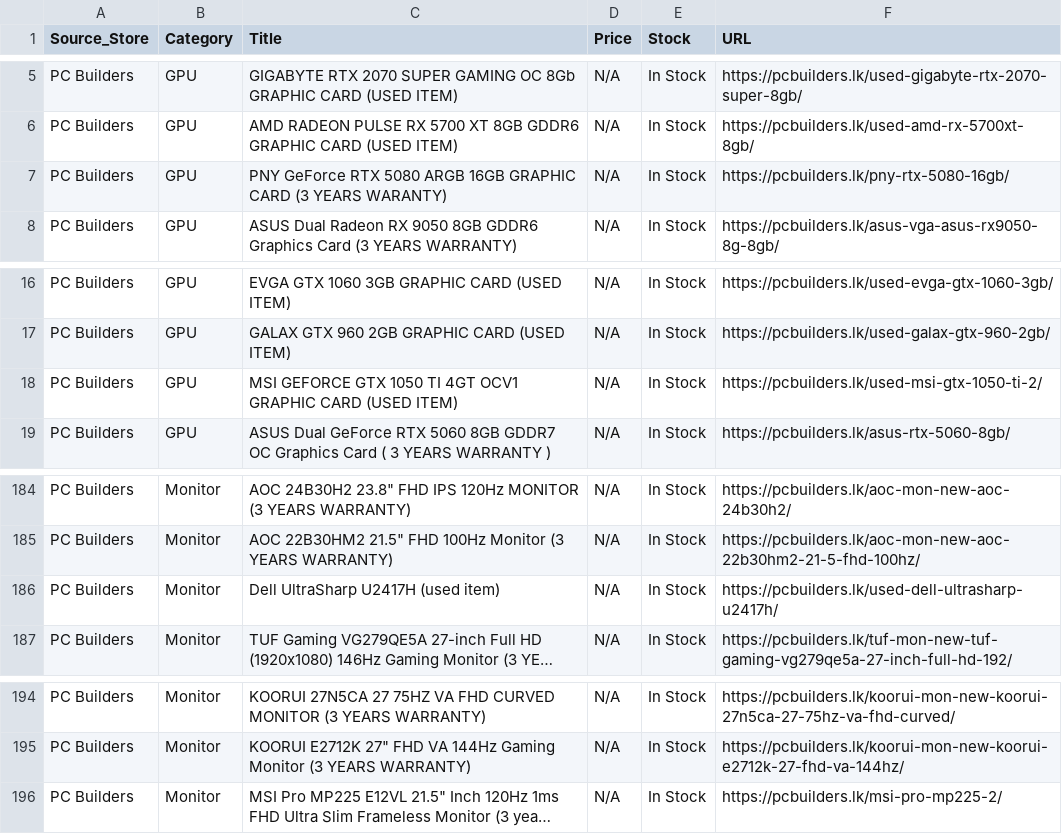
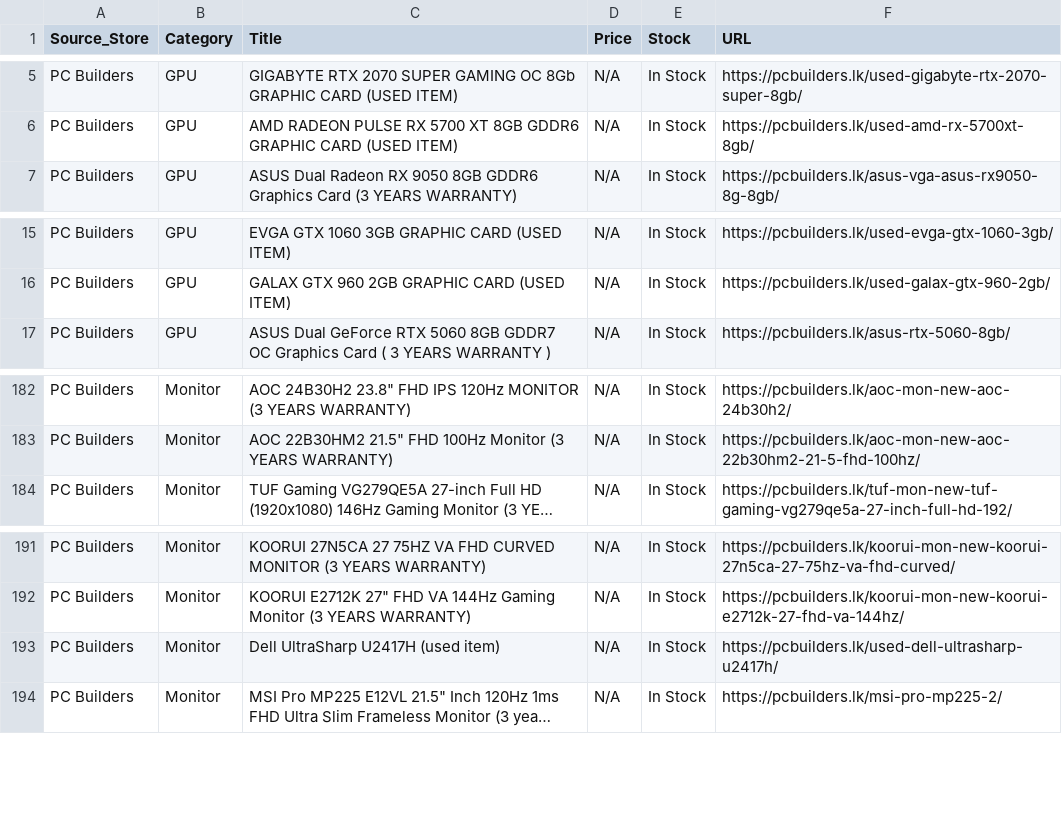
Before and after one commit to ChalanaDilshan/rig-recon, a CSV file: data/raw/pc_builders_all_products.csv, drawn as a sheet; only a part is shown, gaps mark what is left out; long unchanged cells end in …; removed rows and columns are numbered as before the commit, all else as after; the diff names each change by its address in the sheet, - before the commit and + after, or states it on an @@ line.

```diff
--- a/data/raw/pc_builders_all_products.csv
+++ b/data/raw/pc_builders_all_products.csv
-row 7: PC Builders | GPU | PNY GeForce RTX 5080 ARGB 16GB GRAPHIC CARD (3 YEARS WARANTY) | N/A | In Stock | https://pcbuilders.lk/pny-rtx-5080-16gb/
-row 18: PC Builders | GPU | MSI GEFORCE GTX 1050 TI 4GT OCV1 GRAPHIC CARD (USED ITEM) | N/A | In Stock | https://pcbuilders.lk/used-msi-gtx-1050-ti-2/
@@ row 186 moved to row 193: PC Builders @@
```
Also changed, not shown: data/raw/game_street_all_products.csv, data/raw/nanotek_all_products.csv, 5 other files.
